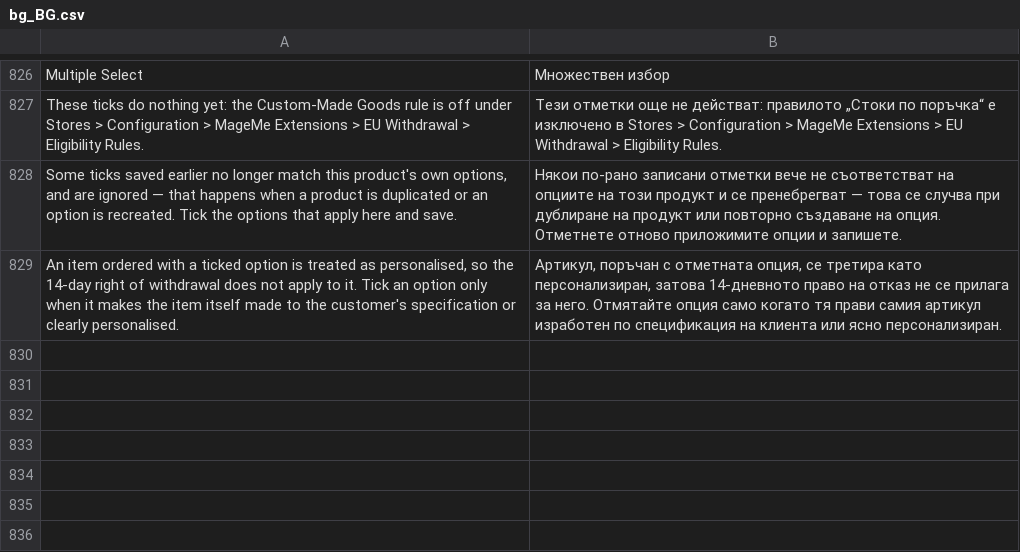
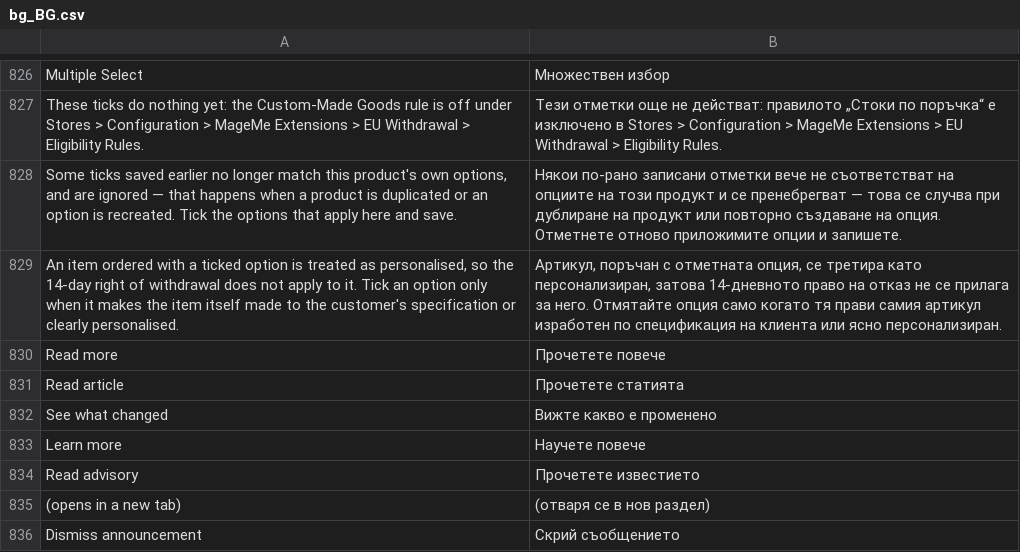
Before and after one commit to mageme/module-eu-withdrawal, a CSV file: i18n/bg_BG.csv, drawn as a sheet; only a part is shown, gaps mark what is left out; the diff names each change by its address in the sheet, - before the commit and + after, or states it on an @@ line.

```diff
--- a/i18n/bg_BG.csv
+++ b/i18n/bg_BG.csv
+row 830: Read more | Прочетете повече
+row 831: Read article | Прочетете статията
+row 832: See what changed | Вижте какво е променено
+row 833: Learn more | Научете повече
+row 834: Read advisory | Прочетете известието
+row 835: (opens in a new tab) | (отваря се в нов раздел)
+row 836: Dismiss announcement | Скрий съобщението
```
Also changed, not shown: i18n/el_GR.csv, i18n/hr_HR.csv, 33 other files.
